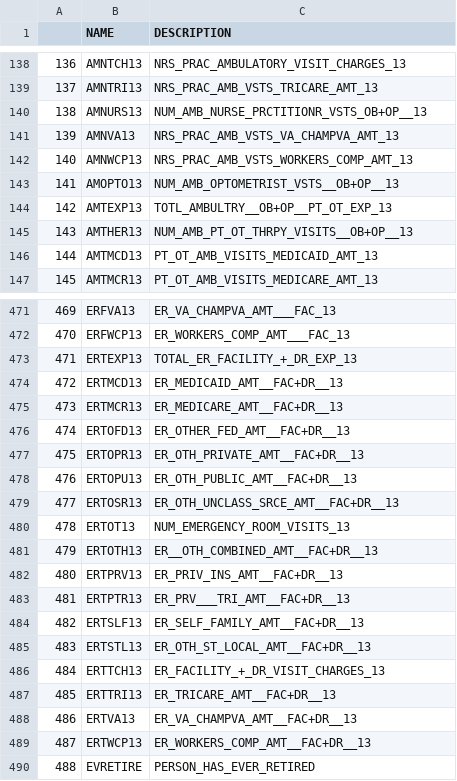
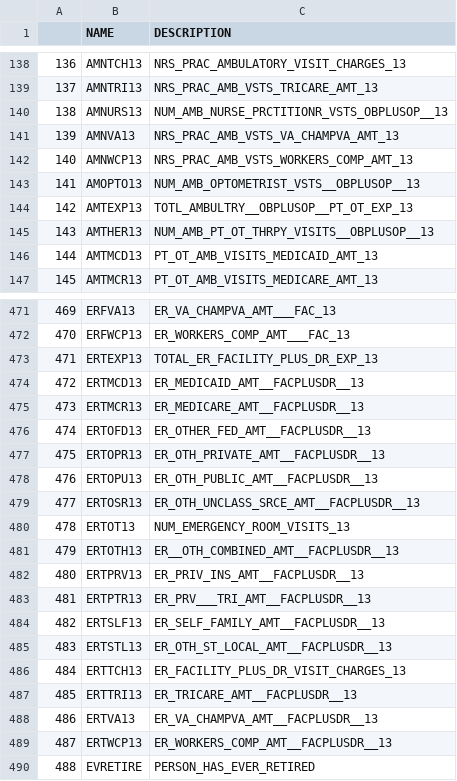
Before and after one commit to bspeice/betterwithdata_cleaning_4, a CSV file: FYCCodebook_2013.csv, drawn as a sheet; only a part is shown, gaps mark what is left out; the diff covers the shown part only.

Commit message:
replace +

```diff
--- a/FYCCodebook_2013.csv
+++ b/FYCCodebook_2013.csv
@@ -139,8 +139,8 @@
 137,AMNTRI13,NRS_PRAC_AMB_VSTS_TRICARE_AMT_13
-138,AMNURS13,NUM_AMB_NURSE_PRCTITIONR_VSTS_OB+OP__13
+138,AMNURS13,NUM_AMB_NURSE_PRCTITIONR_VSTS_OBPLUSOP__13
 139,AMNVA13,NRS_PRAC_AMB_VSTS_VA_CHAMPVA_AMT_13
 140,AMNWCP13,NRS_PRAC_AMB_VSTS_WORKERS_COMP_AMT_13
-141,AMOPTO13,NUM_AMB_OPTOMETRIST_VSTS__OB+OP__13
-142,AMTEXP13,TOTL_AMBULTRY__OB+OP__PT_OT_EXP_13
-143,AMTHER13,NUM_AMB_PT_OT_THRPY_VISITS__OB+OP__13
+141,AMOPTO13,NUM_AMB_OPTOMETRIST_VSTS__OBPLUSOP__13
+142,AMTEXP13,TOTL_AMBULTRY__OBPLUSOP__PT_OT_EXP_13
+143,AMTHER13,NUM_AMB_PT_OT_THRPY_VISITS__OBPLUSOP__13
 144,AMTMCD13,PT_OT_AMB_VISITS_MEDICAID_AMT_13
@@ -472,19 +472,19 @@
 470,ERFWCP13,ER_WORKERS_COMP_AMT___FAC_13
-471,ERTEXP13,TOTAL_ER_FACILITY_+_DR_EXP_13
-472,ERTMCD13,ER_MEDICAID_AMT__FAC+DR__13
-473,ERTMCR13,ER_MEDICARE_AMT__FAC+DR__13
-474,ERTOFD13,ER_OTHER_FED_AMT__FAC+DR__13
-475,ERTOPR13,ER_OTH_PRIVATE_AMT__FAC+DR__13
-476,ERTOPU13,ER_OTH_PUBLIC_AMT__FAC+DR__13
-477,ERTOSR13,ER_OTH_UNCLASS_SRCE_AMT__FAC+DR__13
+471,ERTEXP13,TOTAL_ER_FACILITY_PLUS_DR_EXP_13
+472,ERTMCD13,ER_MEDICAID_AMT__FACPLUSDR__13
+473,ERTMCR13,ER_MEDICARE_AMT__FACPLUSDR__13
+474,ERTOFD13,ER_OTHER_FED_AMT__FACPLUSDR__13
+475,ERTOPR13,ER_OTH_PRIVATE_AMT__FACPLUSDR__13
+476,ERTOPU13,ER_OTH_PUBLIC_AMT__FACPLUSDR__13
+477,ERTOSR13,ER_OTH_UNCLASS_SRCE_AMT__FACPLUSDR__13
 478,ERTOT13,NUM_EMERGENCY_ROOM_VISITS_13
-479,ERTOTH13,ER__OTH_COMBINED_AMT__FAC+DR__13
-480,ERTPRV13,ER_PRIV_INS_AMT__FAC+DR__13
-481,ERTPTR13,ER_PRV___TRI_AMT__FAC+DR__13
-482,ERTSLF13,ER_SELF_FAMILY_AMT__FAC+DR__13
-483,ERTSTL13,ER_OTH_ST_LOCAL_AMT__FAC+DR__13
-484,ERTTCH13,ER_FACILITY_+_DR_VISIT_CHARGES_13
-485,ERTTRI13,ER_TRICARE_AMT__FAC+DR__13
-486,ERTVA13,ER_VA_CHAMPVA_AMT__FAC+DR__13
-487,ERTWCP13,ER_WORKERS_COMP_AMT__FAC+DR__13
+479,ERTOTH13,ER__OTH_COMBINED_AMT__FACPLUSDR__13
+480,ERTPRV13,ER_PRIV_INS_AMT__FACPLUSDR__13
+481,ERTPTR13,ER_PRV___TRI_AMT__FACPLUSDR__13
+482,ERTSLF13,ER_SELF_FAMILY_AMT__FACPLUSDR__13
+483,ERTSTL13,ER_OTH_ST_LOCAL_AMT__FACPLUSDR__13
+484,ERTTCH13,ER_FACILITY_PLUS_DR_VISIT_CHARGES_13
+485,ERTTRI13,ER_TRICARE_AMT__FACPLUSDR__13
+486,ERTVA13,ER_VA_CHAMPVA_AMT__FACPLUSDR__13
+487,ERTWCP13,ER_WORKERS_COMP_AMT__FACPLUSDR__13
 488,EVRETIRE,PERSON_HAS_EVER_RETIRED
```
Also changed, not shown: 48 edited cells elsewhere in this file.
